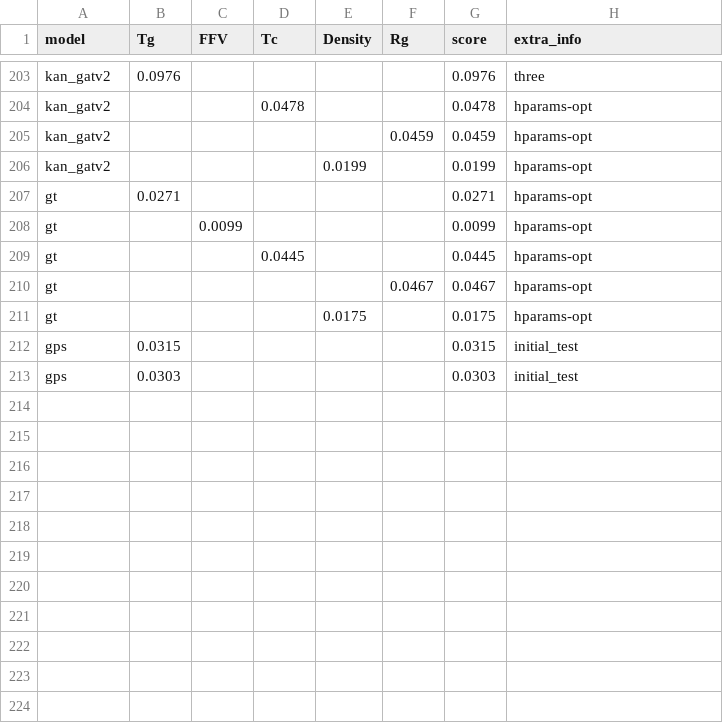
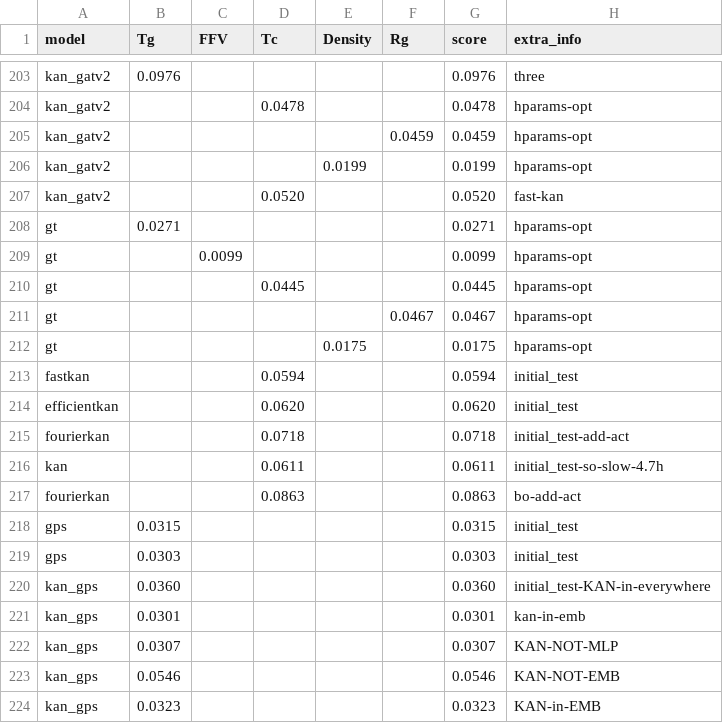
Before and after one commit to fate1997/polymon, a CSV file: performance.csv, drawn as a sheet; only a part is shown, gaps mark what is left out.

```diff
--- a/performance.csv
+++ b/performance.csv
@@ -206,2 +206,3 @@ kan_gatv2,,,,,0.0459,0.0459,hparams-opt
 kan_gatv2,,,,0.0199,,0.0199,hparams-opt
+kan_gatv2,,,0.0520,,,0.0520,fast-kan
 gt,0.0271,,,,,0.0271,hparams-opt
@@ -211,3 +212,13 @@ gt,,,,,0.0467,0.0467,hparams-opt
 gt,,,,0.0175,,0.0175,hparams-opt
+fastkan,,,0.0594,,,0.0594,initial_test
+efficientkan,,,0.0620,,,0.0620,initial_test
+fourierkan,,,0.0718,,,0.0718,initial_test-add-act
+kan,,,0.0611,,,0.0611,initial_test-so-slow-4.7h
+fourierkan,,,0.0863,,,0.0863,bo-add-act
 gps,0.0315,,,,,0.0315,initial_test
 gps,0.0303,,,,,0.0303,initial_test
+kan_gps,0.0360,,,,,0.0360,initial_test-KAN-in-everywhere
+kan_gps,0.0301,,,,,0.0301,kan-in-emb
+kan_gps,0.0307,,,,,0.0307,KAN-NOT-MLP
+kan_gps,0.0546,,,,,0.0546,KAN-NOT-EMB
+kan_gps,0.0323,,,,,0.0323,KAN-in-EMB
```
Also changed, not shown: 1 other file.
